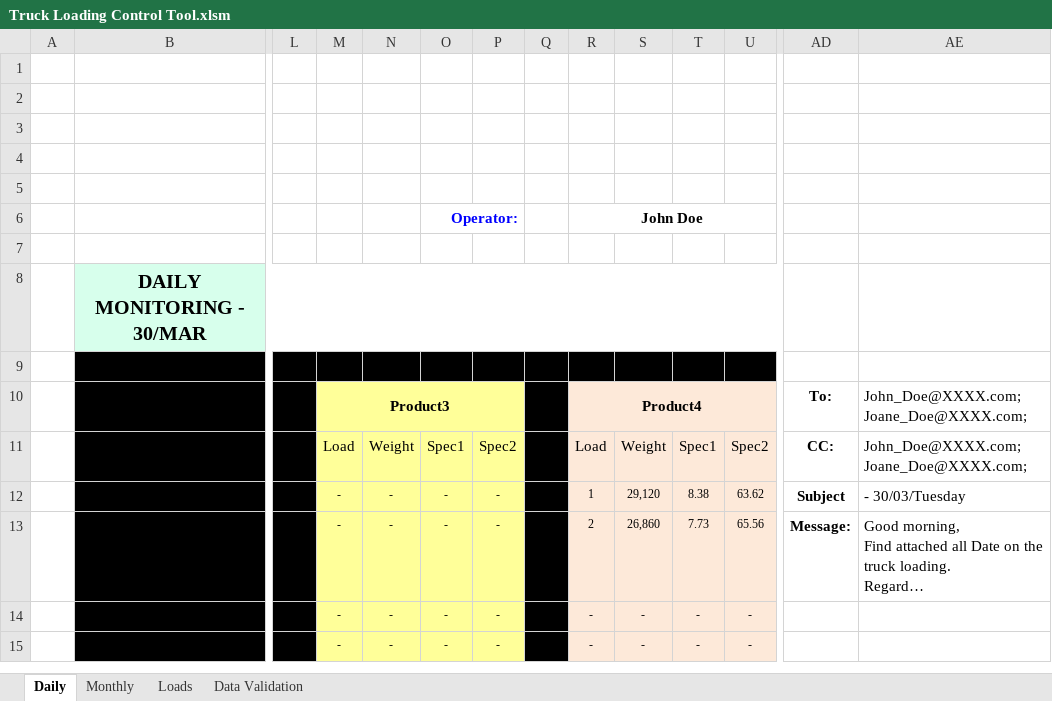
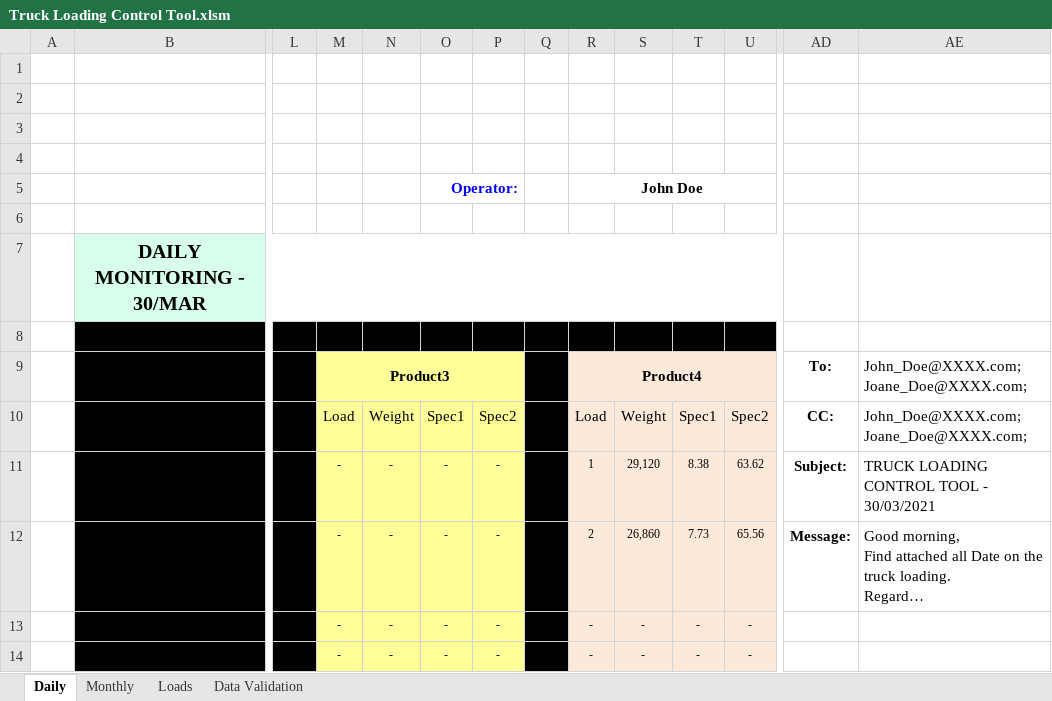
Before and after one commit to jerry-augusto/truck-loading-control, an Excel workbook: Truck Loading Control Tool.xlsm, sheet Daily, drawn as a sheet; only a part is shown, gaps mark what is left out; long unchanged cells end in …; values as stored, in another font and other column widths than the file's, no borders; charts and pictures and conditional formats not drawn; removed rows and columns are numbered as before the commit, all else as after; rows hold the shown columns only; the diff covers the shown part only; the diff names each change by its address in the sheet, - before the commit and + after, or states it on an @@ line.

Commit message:
Add files via upload
Excel complete file

```diff
--- a/Truck Loading Control Tool.xlsm (sheet Daily)
+++ b/Truck Loading Control Tool.xlsm (sheet Daily)
-row 5: (empty)
-AD11: Subject
+AD11: Subject:
-AE11: - 30/03/Tuesday
+AE11: TRUCK LOADING CONTROL TOOL - 30/03/2021
```
Also changed, not shown: merged cells elsewhere in this sheet, sheet Monthly, formulas that keep their value, charts or pictures.
